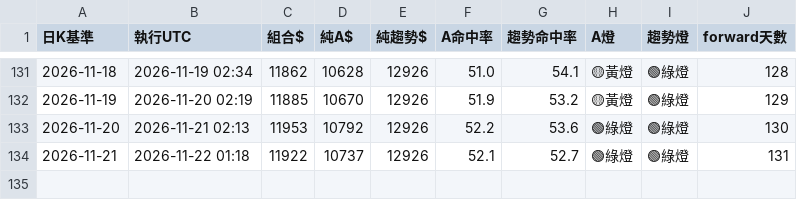
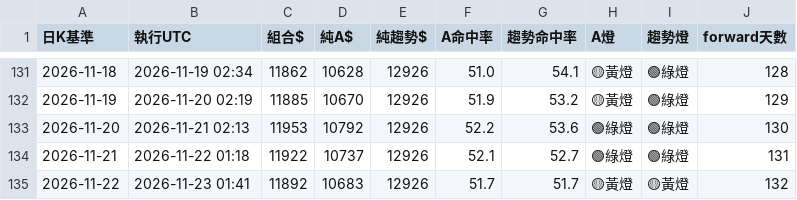
Before and after one commit to pidasin/crypto_combo_zscore_forward, a CSV file: combo_forward_log.csv, drawn as a sheet; only a part is shown, gaps mark what is left out; the diff names each change by its address in the sheet, - before the commit and + after, or states it on an @@ line.

```diff
--- a/combo_forward_log.csv
+++ b/combo_forward_log.csv
+row 135: 2026-11-22 | 2026-11-23 01:41 | 11892 | 10683 | 12926 | 51.7 | 51.7 | 🟡黃燈 | 🟡黃燈 | 132
```
Also changed, not shown: paper_log.csv, 2 other files.
